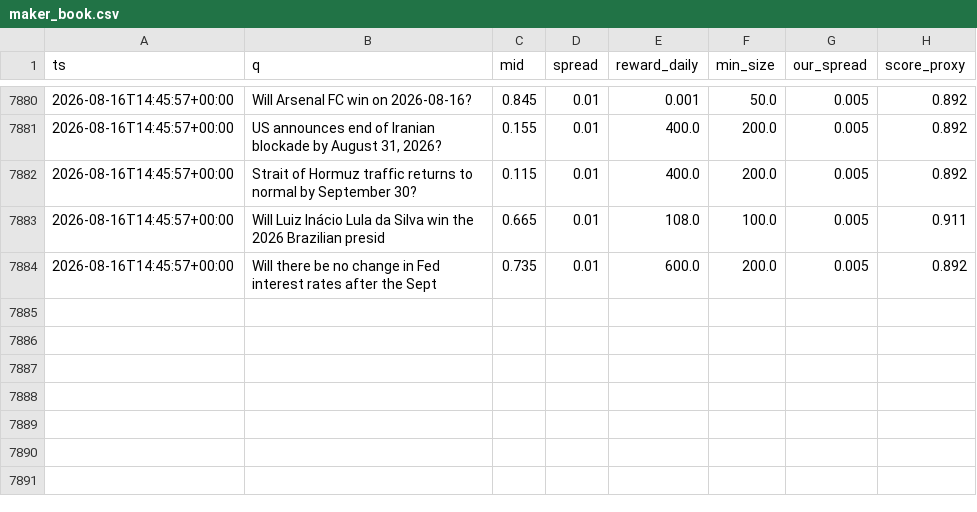
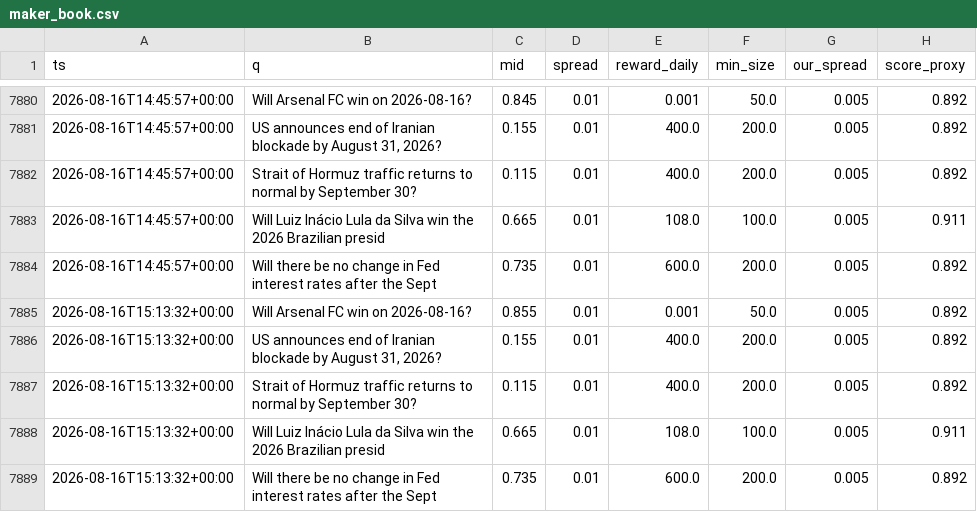
Before and after one commit to Savi-Swar/desk, a CSV file: collected/maker_book.csv, drawn as a sheet; only a part is shown, gaps mark what is left out; the diff names each change by its address in the sheet, - before the commit and + after, or states it on an @@ line.

```diff
--- a/collected/maker_book.csv
+++ b/collected/maker_book.csv
+row 7885: 2026-08-16T15:13:32+00:00 | Will Arsenal FC win on 2026-08-16? | 0.855 | 0.01 | 0.001 | 50.0 | 0.005 | 0.892
+row 7886: 2026-08-16T15:13:32+00:00 | US announces end of Iranian blockade by August 31, 2026? | 0.155 | 0.01 | 400.0 | 200.0 | 0.005 | 0.892
+row 7887: 2026-08-16T15:13:32+00:00 | Strait of Hormuz traffic returns to normal by September 30? | 0.115 | 0.01 | 400.0 | 200.0 | 0.005 | 0.892
+row 7888: 2026-08-16T15:13:32+00:00 | Will Luiz Inácio Lula da Silva win the 2026 Brazilian presid | 0.665 | 0.01 | 108.0 | 100.0 | 0.005 | 0.911
+row 7889: 2026-08-16T15:13:32+00:00 | Will there be no change in Fed interest rates after the Sept | 0.735 | 0.01 | 600.0 | 200.0 | 0.005 | 0.892
```
Also changed, not shown: 1 other file.
